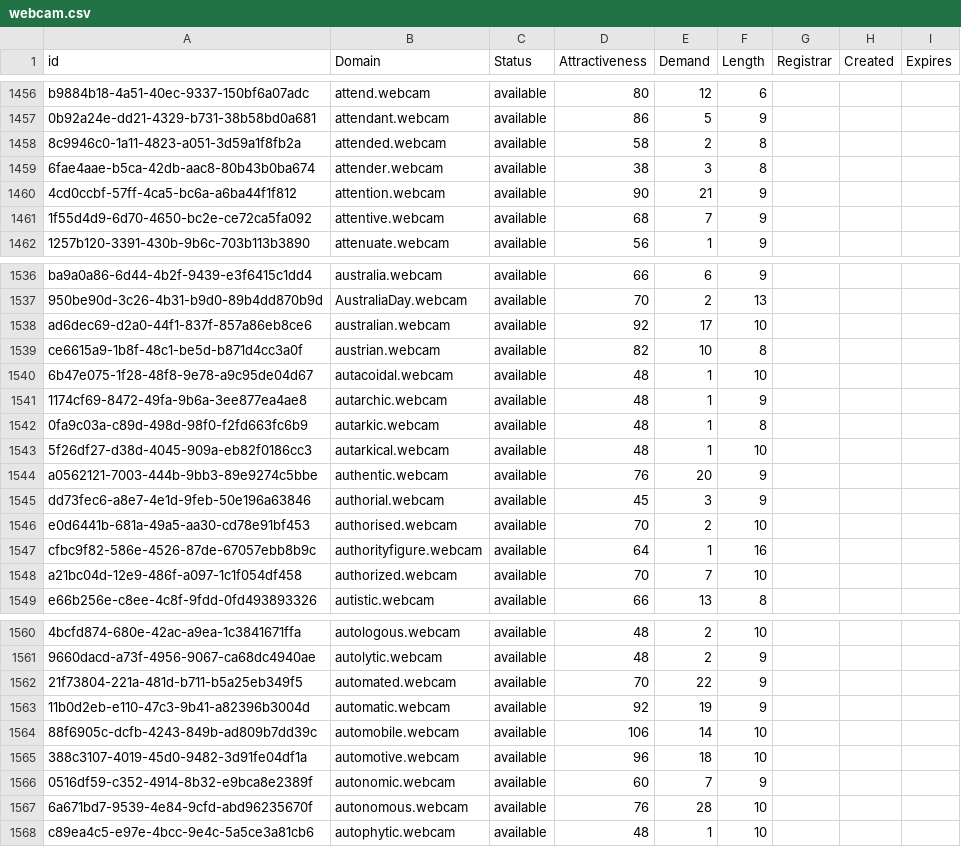
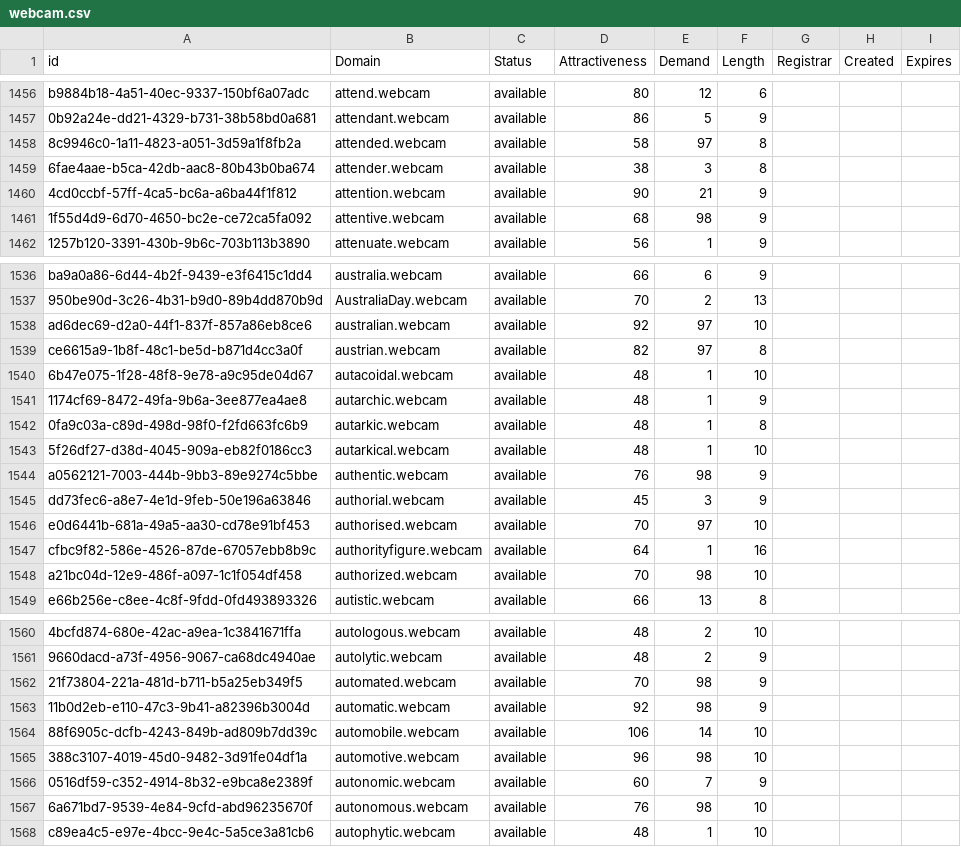
Before and after one commit to UniqueDomains/webcam-oneword-domains, a CSV file: webcam.csv, drawn as a sheet; only a part is shown, gaps mark what is left out; the diff covers the shown part only; the diff names each change by its address in the sheet, - before the commit and + after, or states it on an @@ line.

```diff
--- a/webcam.csv
+++ b/webcam.csv
-E1458 (Demand): 2
+E1458 (Demand): 97
-E1461 (Demand): 7
+E1461 (Demand): 98
-E1538 (Demand): 17
+E1538 (Demand): 97
-E1539 (Demand): 10
+E1539 (Demand): 97
-E1544 (Demand): 20
+E1544 (Demand): 98
-E1546 (Demand): 2
+E1546 (Demand): 97
-E1548 (Demand): 7
+E1548 (Demand): 98
-E1562 (Demand): 22
+E1562 (Demand): 98
-E1563 (Demand): 19
+E1563 (Demand): 98
-E1565 (Demand): 18
+E1565 (Demand): 98
-E1567 (Demand): 28
+E1567 (Demand): 98
```
Also changed, not shown: 83 edited cells elsewhere in this file, 2 other files.
